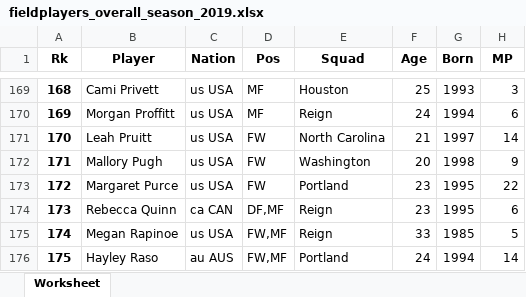
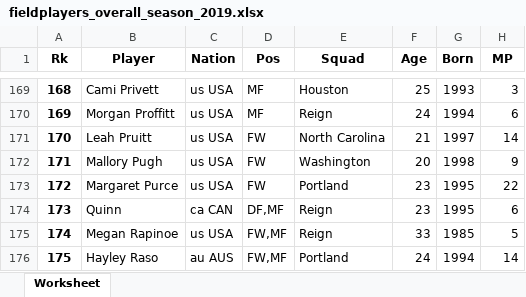
Before and after one commit to adror1/nwslR, an Excel workbook: data-raw/fieldplayers_overall_season_2019.xlsx, sheet Worksheet, drawn as a sheet; only a part is shown, gaps mark what is left out; values as stored, in another font and other column widths than the file's, no borders; the diff names each change by its address in the sheet, - before the commit and + after, or states it on an @@ line.

Commit message:
Update Quinn's name in data/ and data-raw/ files that reference players names.

```diff
--- a/data-raw/fieldplayers_overall_season_2019.xlsx (sheet Worksheet)
+++ b/data-raw/fieldplayers_overall_season_2019.xlsx (sheet Worksheet)
-B174 (Player): Rebecca Quinn
+B174 (Player): Quinn
```
Also changed, not shown: data-raw/fieldplayers_overall_season_2018.xlsx, 5 other files.
